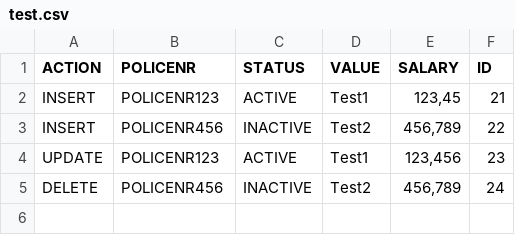
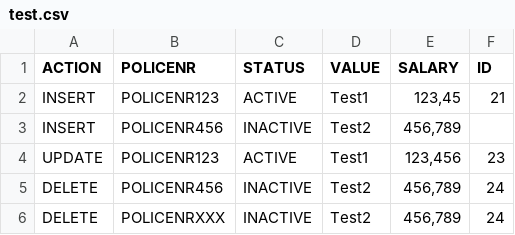
Before and after one commit to runembp/FabricBatchjobFramework, a CSV file: data/test.csv, drawn as a sheet.

```diff
--- a/data/test.csv
+++ b/data/test.csv
@@ -2,4 +2,5 @@ ACTION;POLICENR;STATUS;VALUE;SALARY;ID
 INSERT;POLICENR123;ACTIVE;Test1;123,45;21
-INSERT;POLICENR456;INACTIVE;Test2;456,789;22
+INSERT;POLICENR456;INACTIVE;Test2;456,789;
 UPDATE;POLICENR123;ACTIVE;Test1;123,456;23
 DELETE;POLICENR456;INACTIVE;Test2;456,789;24
+DELETE;POLICENRXXX;INACTIVE;Test2;456,789;24
```
Also changed, not shown: 5 other files.
